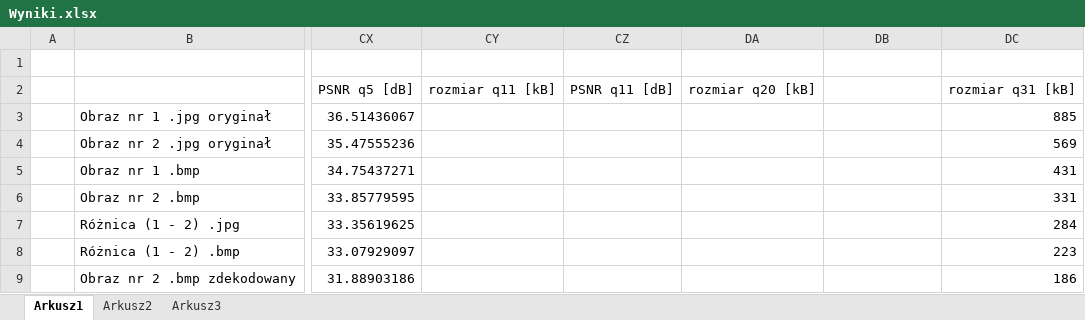
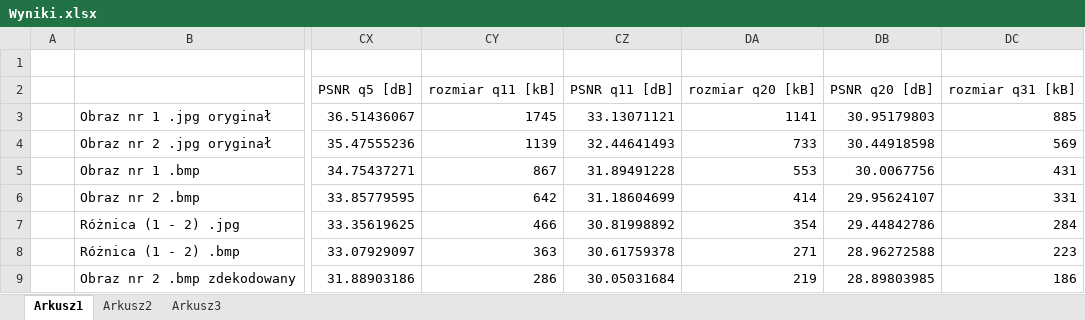
Before and after one commit to SuperSpital/Praktyki_2020_JPEG, an Excel workbook: Wyniki.xlsx, sheet Arkusz1, drawn as a sheet; only a part is shown, gaps mark what is left out; values as stored, in another font and other column widths than the file's, no borders; charts and pictures not drawn; the diff covers the shown part only; the diff names each change by its address in the sheet, - before the commit and + after, or states it on an @@ line.

Commit message:
Add files via upload

```diff
--- a/Wyniki.xlsx (sheet Arkusz1)
+++ b/Wyniki.xlsx (sheet Arkusz1)
-DB2: (empty)
+DB2: PSNR q20 [dB]
-CY3: (empty)
+CY3: 1745
-CZ3: (empty)
+CZ3: 33.13071121
-DA3: (empty)
+DA3: 1141
-DB3: (empty)
+DB3: 30.95179803
-CY4: (empty)
+CY4: 1139
-CZ4: (empty)
+CZ4: 32.44641493
-DA4: (empty)
+DA4: 733
-DB4: (empty)
+DB4: 30.44918598
-CY5: (empty)
+CY5: 867
-CZ5: (empty)
+CZ5: 31.89491228
-DA5: (empty)
+DA5: 553
-DB5: (empty)
+DB5: 30.0067756
-CY6: (empty)
+CY6: 642
-CZ6: (empty)
+CZ6: 31.18604699
-DA6: (empty)
+DA6: 414
-DB6: (empty)
+DB6: 29.95624107
-CY7: (empty)
+CY7: 466
-CZ7: (empty)
+CZ7: 30.81998892
-DA7: (empty)
+DA7: 354
-DB7: (empty)
+DB7: 29.44842786
-CY8: (empty)
+CY8: 363
-CZ8: (empty)
+CZ8: 30.61759378
-DA8: (empty)
+DA8: 271
-DB8: (empty)
+DB8: 28.96272588
-CY9: (empty)
+CY9: 286
-CZ9: (empty)
+CZ9: 30.05031684
-DA9: (empty)
+DA9: 219
-DB9: (empty)
+DB9: 28.89803985
```
Also changed, not shown: 12 edited cells elsewhere in this sheet, charts or pictures.
